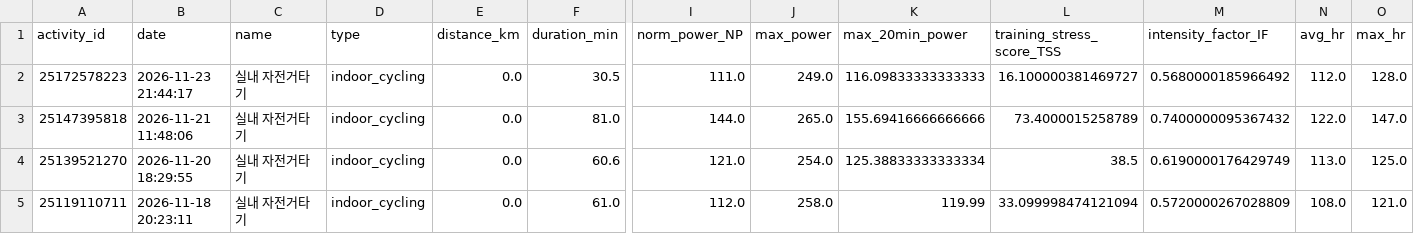
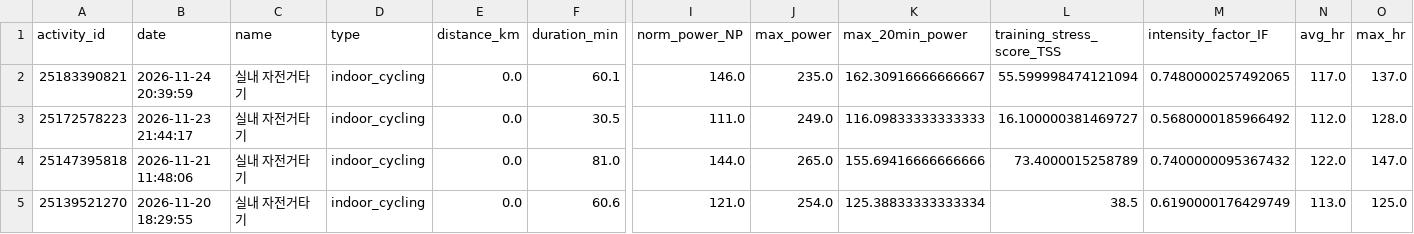
Before and after one commit to aroven850306-bit/fitness-data-sync, a CSV file: garmin_activities.csv, drawn as a sheet; only a part is shown, gaps mark what is left out; the shorter side is filled out with more unchanged rows; rows hold the shown columns only; the diff names each change by its address in the sheet, - before the commit and + after, or states it on an @@ line.

```diff
--- a/garmin_activities.csv
+++ b/garmin_activities.csv
+row 2: 25183390821 | 2026-11-24 20:39:59 | 실내 자전거타기 | indoor_cycling | 0.0 | 60.1 | 146.0 | 235.0 | 162.30916666666667 | 55.599998474121094 | 0.7480000257492065 | 117.0 | 137.0
```
Also changed, not shown: fit_analysis_report.csv, garmin_health.csv, 3 other files.
